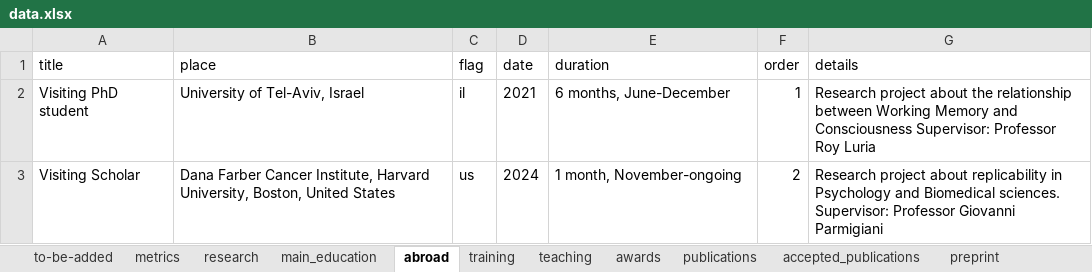
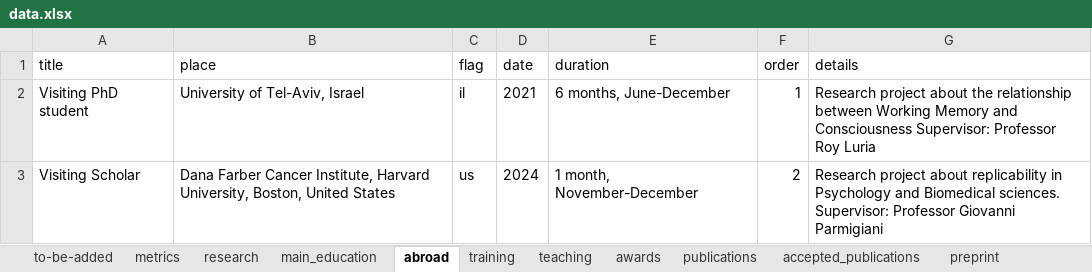
Before and after one commit to filippogambarota/cv, an Excel workbook: data/data.xlsx, sheet abroad, drawn as a sheet; values as stored, in another font and other column widths than the file's, no borders; charts and pictures not drawn; the diff names each change by its address in the sheet, - before the commit and + after, or states it on an @@ line.

```diff
--- a/data/data.xlsx (sheet abroad)
+++ b/data/data.xlsx (sheet abroad)
-E3 (duration): 1 month, November-ongoing
+E3 (duration): 1 month, November-December
```
Also changed, not shown: 3 other files.
